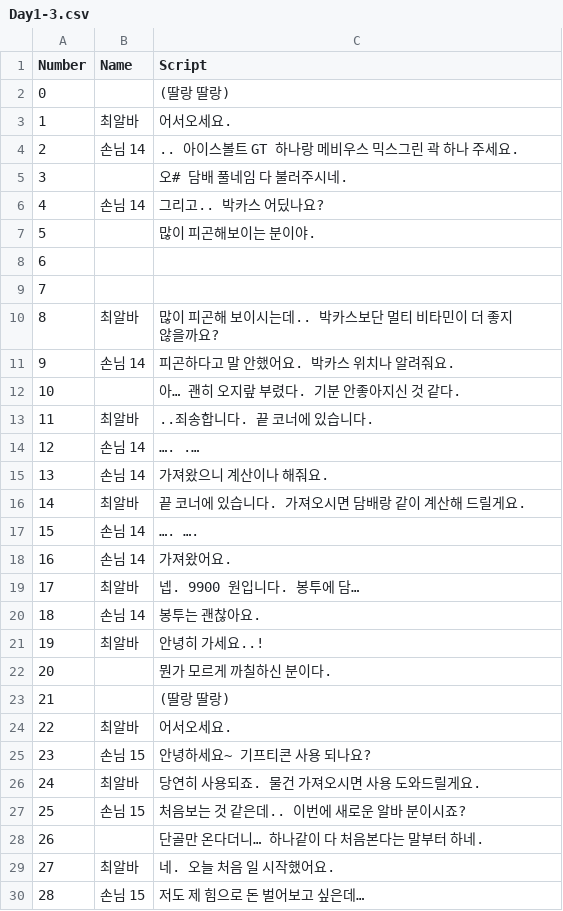
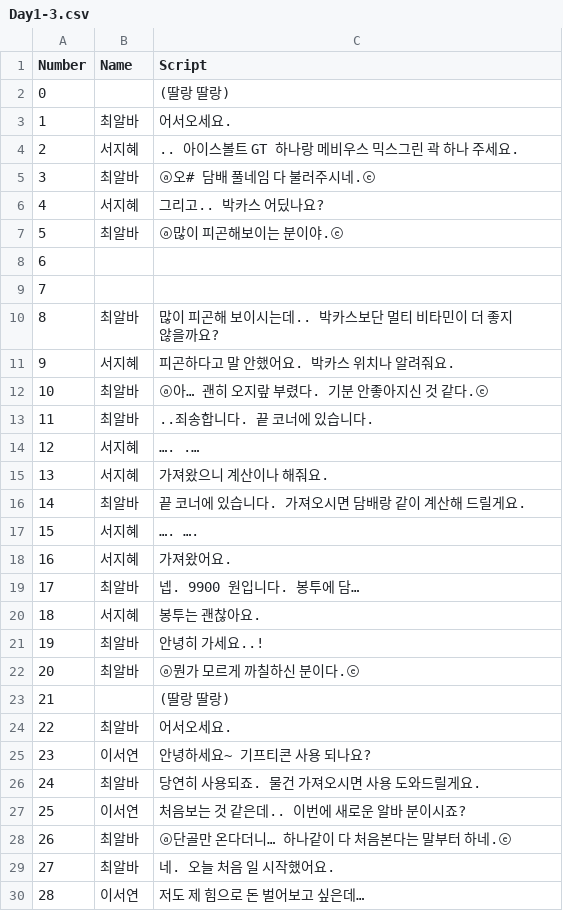
Before and after one commit to TeamOddCS/JS25, a CSV file: Odd_ConvenienceStore/Assets/Resources/Day1-3.csv, drawn as a sheet; only a part is shown; the diff covers the shown part only.

```diff
--- a/Odd_ConvenienceStore/Assets/Resources/Day1-3.csv
+++ b/Odd_ConvenienceStore/Assets/Resources/Day1-3.csv
@@ -3,6 +3,6 @@
 1,최알바,어서오세요.
-2,손님 14,.. 아이스볼트 GT 하나랑  메비우스 믹스그린 곽 하나 주세요.
-3,,오# 담배 풀네임 다 불러주시네.
-4,손님 14,그리고.. 박카스 어딨나요?
-5,,많이 피곤해보이는 분이야.
+2,서지혜,.. 아이스볼트 GT 하나랑  메비우스 믹스그린 곽 하나 주세요.
+3,최알바,ⓐ오# 담배 풀네임 다 불러주시네.ⓔ
+4,서지혜,그리고.. 박카스 어딨나요?
+5,최알바,ⓐ많이 피곤해보이는 분이야.ⓔ
 6,,
@@ -10,21 +10,21 @@
 8,최알바,많이 피곤해 보이시는데..  박카스보단 멀티 비타민이 더 좋지 않을까요?
-9,손님 14,피곤하다고 말 안했어요.  박카스 위치나 알려줘요.
-10,,아… 괜히 오지랖 부렸다.  기분 안좋아지신 것 같다.
+9,서지혜,피곤하다고 말 안했어요.  박카스 위치나 알려줘요.
+10,최알바,ⓐ아… 괜히 오지랖 부렸다.  기분 안좋아지신 것 같다.ⓔ
 11,최알바,..죄송합니다. 끝 코너에 있습니다.
-12,손님 14,…. .…
-13,손님 14,가져왔으니 계산이나 해줘요.
+12,서지혜,…. .…
+13,서지혜,가져왔으니 계산이나 해줘요.
 14,최알바,끝 코너에 있습니다.  가져오시면 담배랑 같이 계산해 드릴게요.
-15,손님 14,…. ….
-16,손님 14,가져왔어요.
+15,서지혜,…. ….
+16,서지혜,가져왔어요.
 17,최알바,넵. 9900 원입니다.  봉투에 담…
-18,손님 14,봉투는 괜찮아요.
+18,서지혜,봉투는 괜찮아요.
 19,최알바,안녕히 가세요..!
-20,,뭔가 모르게 까칠하신 분이다.
+20,최알바,ⓐ뭔가 모르게 까칠하신 분이다.ⓔ
 21,,(딸랑 딸랑)
 22,최알바,어서오세요.
-23,손님 15,안녕하세요~  기프티콘 사용 되나요?
+23,이서연 ,안녕하세요~  기프티콘 사용 되나요?
 24,최알바,당연히 사용되죠.  물건 가져오시면 사용 도와드릴게요.
-25,손님 15,처음보는 것 같은데..  이번에 새로운 알바 분이시죠?
-26,,단골만 온다더니…  하나같이 다 처음본다는 말부터 하네.
+25,이서연 ,처음보는 것 같은데..  이번에 새로운 알바 분이시죠?
+26,최알바,ⓐ단골만 온다더니…  하나같이 다 처음본다는 말부터 하네.ⓔ
 27,최알바,네. 오늘 처음 일 시작했어요.
-28,손님 15,저도 제 힘으로 돈 벌어보고 싶은데…
+28,이서연 ,저도 제 힘으로 돈 벌어보고 싶은데…
```
Also changed, not shown: 36 edited cells elsewhere in this file, Odd_ConvenienceStore/Assets/Resources/Day2-3.csv, Odd_ConvenienceStore/Assets/Resources/Day3-1.csv, 56 other files.
